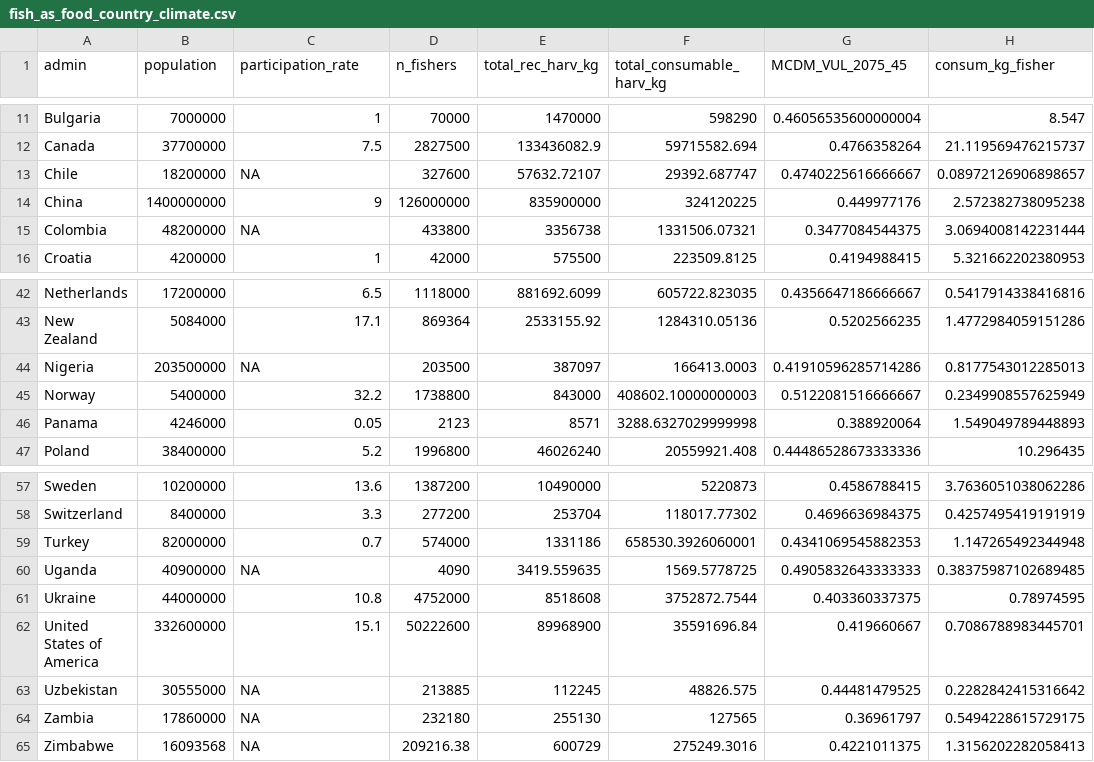
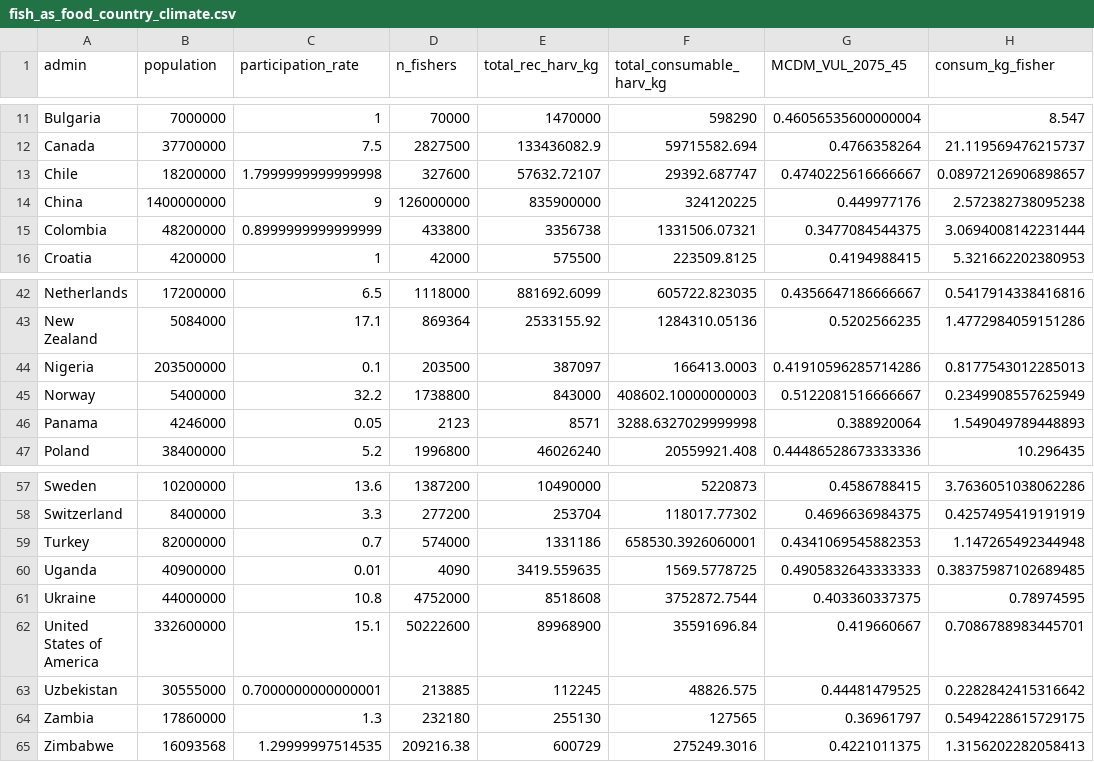
Before and after one commit to DOI-USGS/earth-in-flux, a CSV file: public/fish_as_food_country_climate.csv, drawn as a sheet; only a part is shown, gaps mark what is left out; the diff names each change by its address in the sheet, - before the commit and + after, or states it on an @@ line.

Commit message:
Make sure participation rate is not NA

```diff
--- a/public/fish_as_food_country_climate.csv
+++ b/public/fish_as_food_country_climate.csv
-C13 (participation_rate): NA
+C13 (participation_rate): 1.7999999999999998
-C15 (participation_rate): NA
+C15 (participation_rate): 0.8999999999999999
-C44 (participation_rate): NA
+C44 (participation_rate): 0.1
-C60 (participation_rate): NA
+C60 (participation_rate): 0.01
-C63 (participation_rate): NA
+C63 (participation_rate): 0.7000000000000001
-C64 (participation_rate): NA
+C64 (participation_rate): 1.3
-C65 (participation_rate): NA
+C65 (participation_rate): 1.29999997514535
```
Also changed, not shown: 1 other file.
